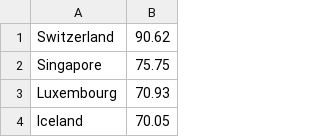
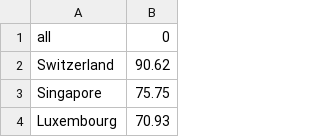
Before and after one commit to dgguarin20/Sistema-de-Recomendacion, a CSV file: costOfLiving_2022.csv, drawn as a sheet; only a part is shown; the shorter side is filled out with more unchanged rows; the diff names each change by its address in the sheet, - before the commit and + after, or states it on an @@ line.

```diff
--- a/costOfLiving_2022.csv
+++ b/costOfLiving_2022.csv
+row 1: all | 0
```
Also changed, not shown: 4 other files.
